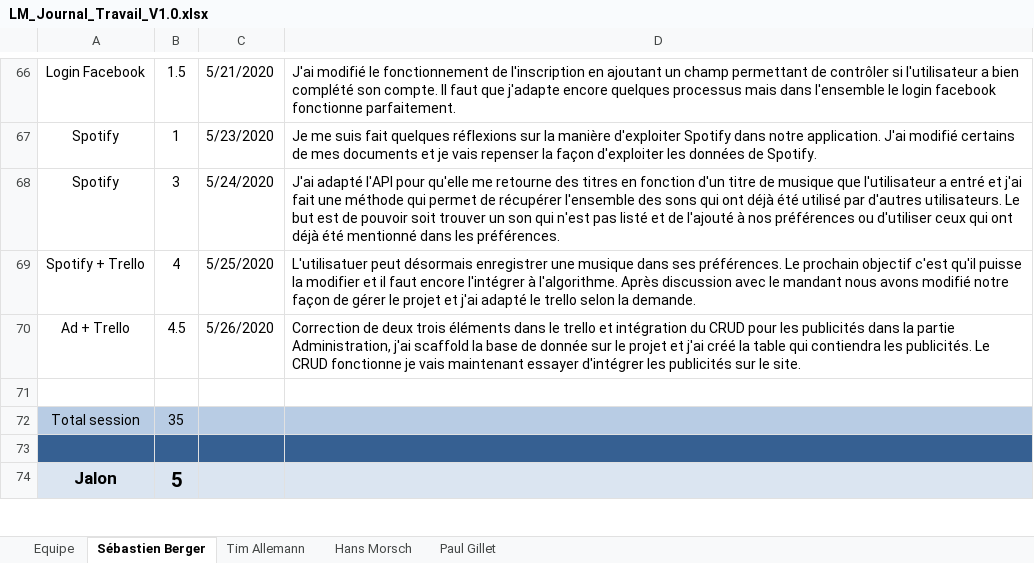
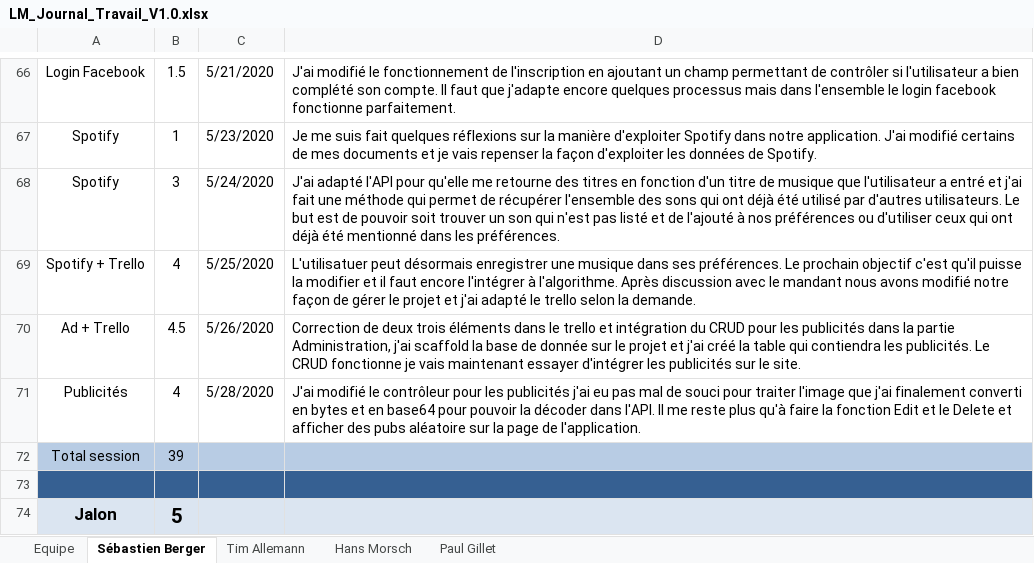
Before and after one commit to Zibeug/Love-Mirroring, an Excel workbook: LM_Journal_Travail_V1.0.xlsx, sheet Sébastien Berger, drawn as a sheet; only a part is shown, gaps mark what is left out; values as stored, in another font and other column widths than the file's, no borders; the diff names each change by its address in the sheet, - before the commit and + after, or states it on an @@ line.

Commit message:
Journal de travail SEB

```diff
--- a/LM_Journal_Travail_V1.0.xlsx (sheet Sébastien Berger)
+++ b/LM_Journal_Travail_V1.0.xlsx (sheet Sébastien Berger)
-row 71: (empty)
+row 71: Publicités | 4 | 5/28/2020 | J'ai modifié le contrôleur pour les publicités j'ai eu pas mal de souci pour traiter l'image que j'ai finalement converti en bytes et en base64 pour pouvoir la décoder dans l'API. Il me reste plus qu'à faire la fonction Edit et le Delete et afficher des pubs aléatoire sur la page de l'application.
-B72: 35
+B72: 39
```
